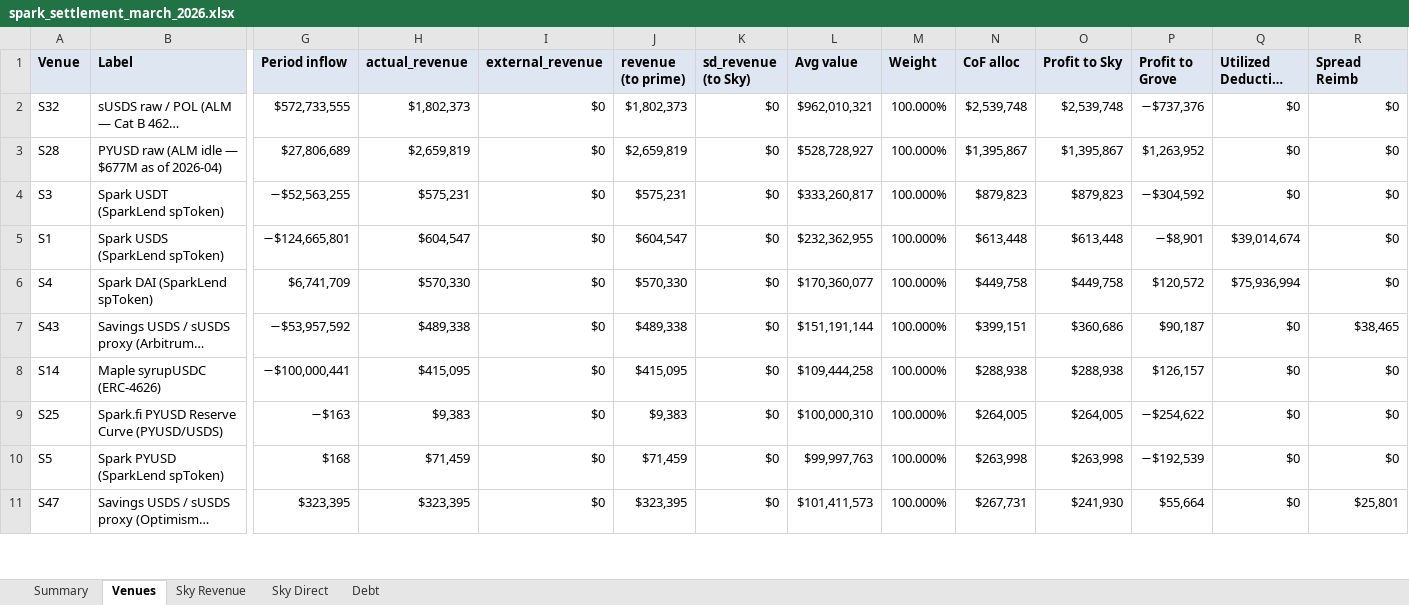
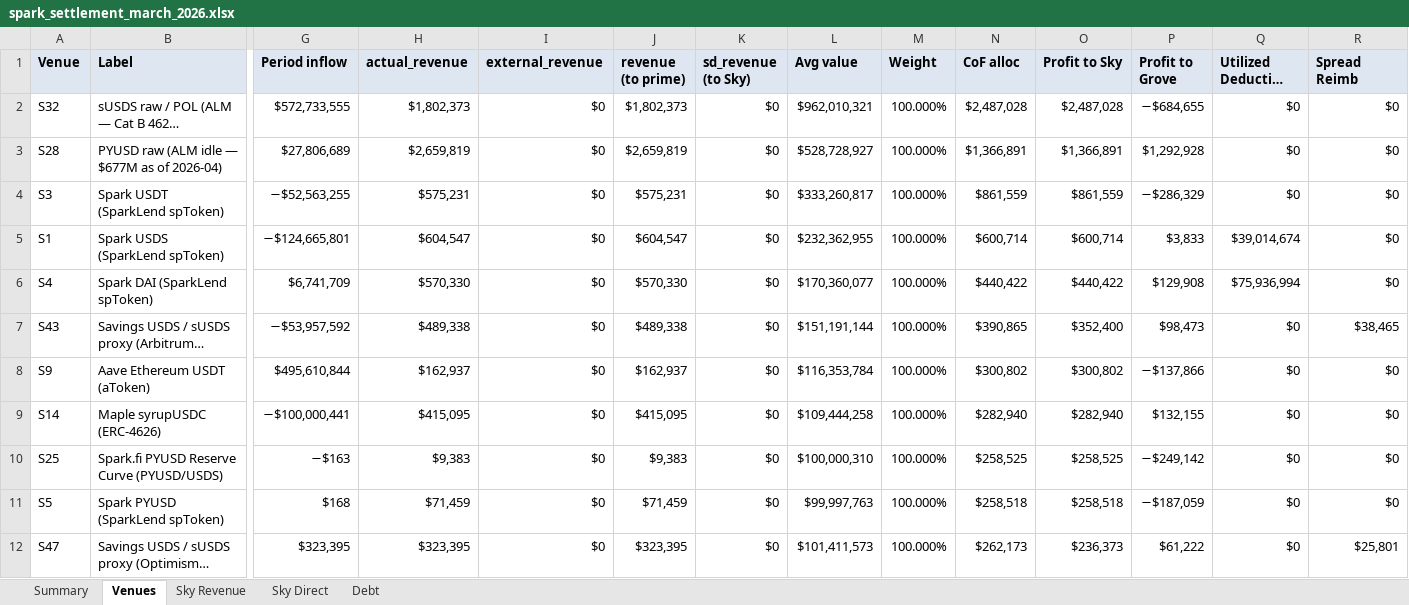
Before and after one commit to soterlabs/settlement-reports, an Excel workbook: reports/spark/2026-03/spark_settlement_march_2026.xlsx, sheet Venues, drawn as a sheet; only a part is shown, gaps mark what is left out; long unchanged cells end in …; values as stored, in another font and other column widths than the file's, no borders; addresses are those after the commit; rows hold the shown columns only; the diff covers the shown part only; the diff names each change by its address in the sheet, - before the commit and + after, or states it on an @@ line.

```diff
--- a/reports/spark/2026-03/spark_settlement_march_2026.xlsx (sheet Venues)
+++ b/reports/spark/2026-03/spark_settlement_march_2026.xlsx (sheet Venues)
-N2 (CoF alloc): $2,539,748
+N2 (CoF alloc): $2,487,028
-O2 (Profit to Sky): $2,539,748
+O2 (Profit to Sky): $2,487,028
-P2 (Profit to Grove): −$737,376
+P2 (Profit to Grove): −$684,655
-N3 (CoF alloc): $1,395,867
+N3 (CoF alloc): $1,366,891
-O3 (Profit to Sky): $1,395,867
+O3 (Profit to Sky): $1,366,891
-P3 (Profit to Grove): $1,263,952
+P3 (Profit to Grove): $1,292,928
-N4 (CoF alloc): $879,823
+N4 (CoF alloc): $861,559
-O4 (Profit to Sky): $879,823
+O4 (Profit to Sky): $861,559
-P4 (Profit to Grove): −$304,592
+P4 (Profit to Grove): −$286,329
-N5 (CoF alloc): $613,448
+N5 (CoF alloc): $600,714
-O5 (Profit to Sky): $613,448
+O5 (Profit to Sky): $600,714
-P5 (Profit to Grove): −$8,901
+P5 (Profit to Grove): $3,833
-N6 (CoF alloc): $449,758
+N6 (CoF alloc): $440,422
-O6 (Profit to Sky): $449,758
+O6 (Profit to Sky): $440,422
-P6 (Profit to Grove): $120,572
+P6 (Profit to Grove): $129,908
-N7 (CoF alloc): $399,151
+N7 (CoF alloc): $390,865
-O7 (Profit to Sky): $360,686
+O7 (Profit to Sky): $352,400
-P7 (Profit to Grove): $90,187
+P7 (Profit to Grove): $98,473
+row 8: S9 | Aave Ethereum USDT (aToken) | $495,610,844 | $162,937 | $0 | $162,937 | $0 | $116,353,784 | 100.000% | $300,802 | $300,802 | −$137,866 | $0 | $0
-N9 (CoF alloc): $288,938
+N9 (CoF alloc): $282,940
-O9 (Profit to Sky): $288,938
+O9 (Profit to Sky): $282,940
-P9 (Profit to Grove): $126,157
+P9 (Profit to Grove): $132,155
-N10 (CoF alloc): $264,005
+N10 (CoF alloc): $258,525
-O10 (Profit to Sky): $264,005
+O10 (Profit to Sky): $258,525
-P10 (Profit to Grove): −$254,622
+P10 (Profit to Grove): −$249,142
-N11 (CoF alloc): $263,998
+N11 (CoF alloc): $258,518
-O11 (Profit to Sky): $263,998
+O11 (Profit to Sky): $258,518
-P11 (Profit to Grove): −$192,539
+P11 (Profit to Grove): −$187,059
-N12 (CoF alloc): $267,731
+N12 (CoF alloc): $262,173
-O12 (Profit to Sky): $241,930
+O12 (Profit to Sky): $236,373
-P12 (Profit to Grove): $55,664
+P12 (Profit to Grove): $61,222
```
Also changed, not shown: 1 added row, 2 removed rows and 30 edited cells elsewhere in this sheet, sheet Summary, reports/grove/2026-06/grove_settlement_june_2026.xlsx, reports/spark/2026-01/spark_settlement_january_2026.xlsx, 5 other files.
